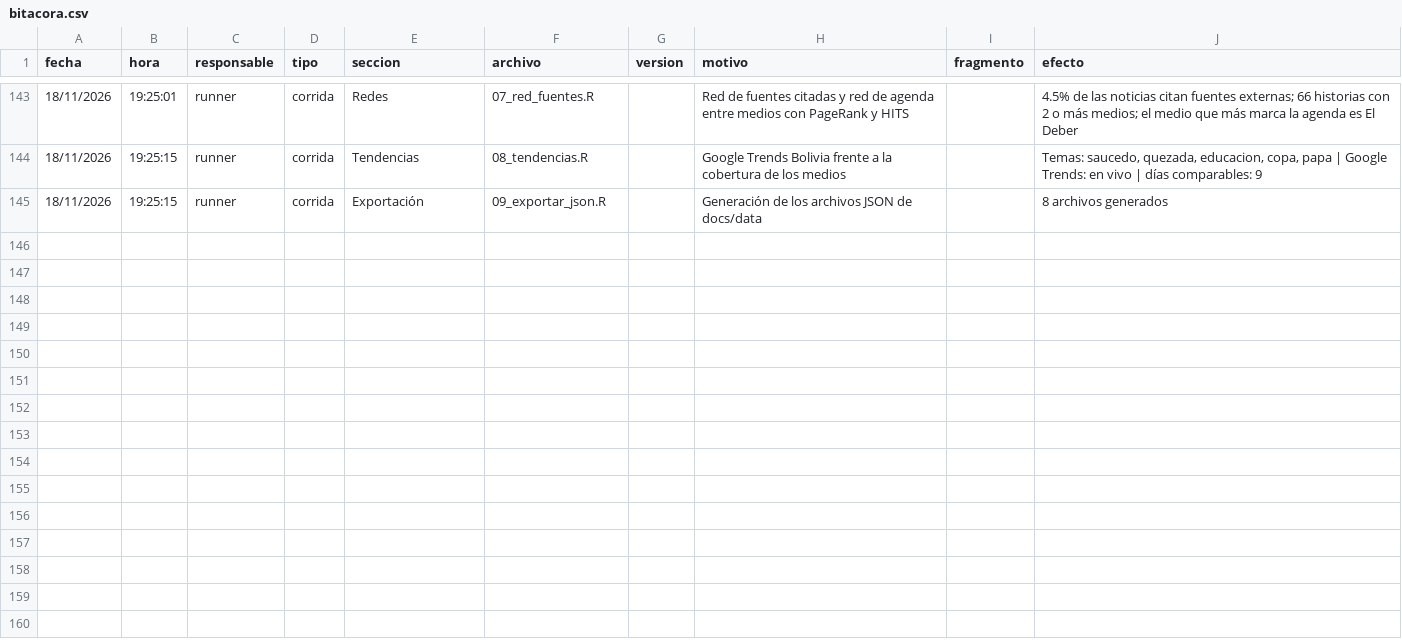
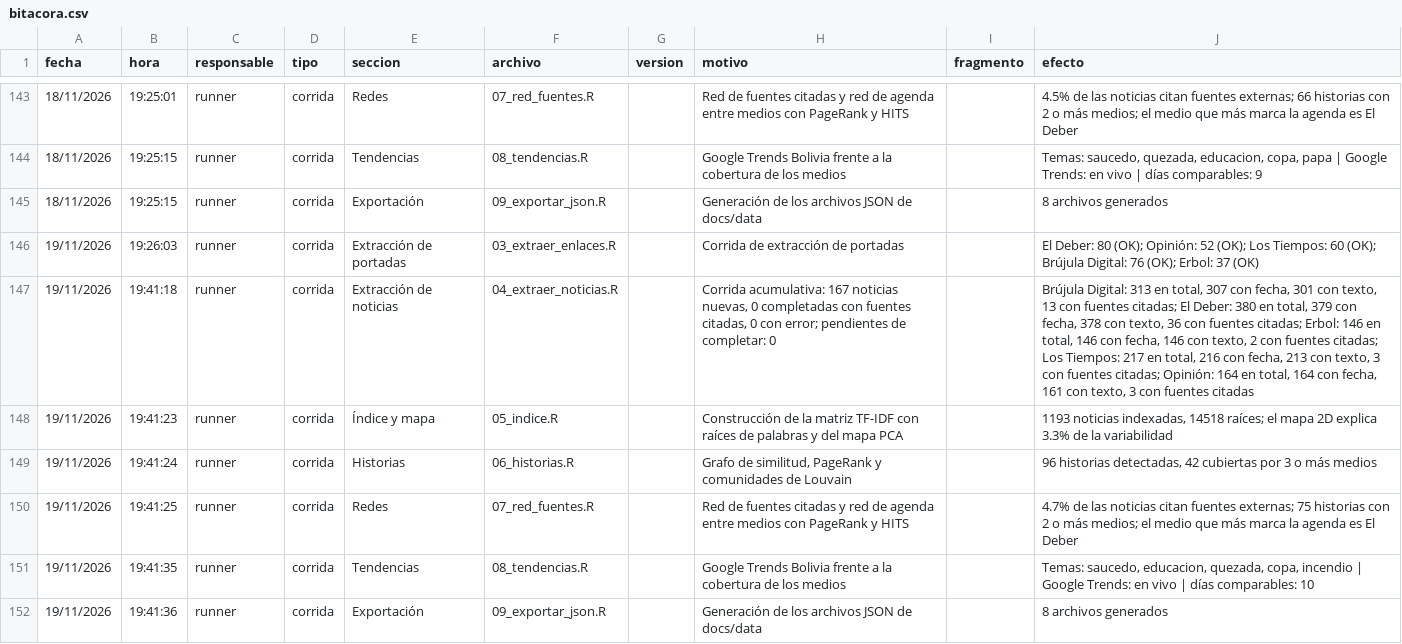
Before and after one commit to GutierrezBautistaPatriciaMaylen/asistente_noticias_bolivia, a CSV file: bitacora/bitacora.csv, drawn as a sheet; only a part is shown, gaps mark what is left out; the diff names each change by its address in the sheet, - before the commit and + after, or states it on an @@ line.

```diff
--- a/bitacora/bitacora.csv
+++ b/bitacora/bitacora.csv
+row 146: 19/11/2026 | 19:26:03 | runner | corrida | Extracción de portadas | 03_extraer_enlaces.R |  | Corrida de extracción de portadas |  | El Deber: 80 (OK); Opinión: 52 (OK); Los Tiempos: 60 (OK); Brújula Digital: 76 (OK); Erbol: 37 (OK)
+row 147: 19/11/2026 | 19:41:18 | runner | corrida | Extracción de noticias | 04_extraer_noticias.R |  | Corrida acumulativa: 167 noticias nuevas, 0 completadas con fuentes citadas, 0 con error; pendientes de completar: 0 |  | Brújula Digital: 313 en total, 307 con fecha, 301 con texto, 13 con fuentes citadas; El Deber: 380 en total, 379 con fecha, 378 con texto, 36 con fuentes citadas; Erbol: 146 en total, 146 con fecha, 146 con texto, 2 con fuentes citadas; Los Tiempos: 217 en total, 216 con fecha, 213 con texto, 3 con fuentes citadas; Opinión: 164 en total, 164 con fecha, 161 con texto, 3 con fuentes citadas
+row 148: 19/11/2026 | 19:41:23 | runner | corrida | Índice y mapa | 05_indice.R |  | Construcción de la matriz TF-IDF con raíces de palabras y del mapa PCA |  | 1193 noticias indexadas, 14518 raíces; el mapa 2D explica 3.3% de la variabilidad
+row 149: 19/11/2026 | 19:41:24 | runner | corrida | Historias | 06_historias.R |  | Grafo de similitud, PageRank y comunidades de Louvain |  | 96 historias detectadas, 42 cubiertas por 3 o más medios
+row 150: 19/11/2026 | 19:41:25 | runner | corrida | Redes | 07_red_fuentes.R |  | Red de fuentes citadas y red de agenda entre medios con PageRank y HITS |  | 4.7% de las noticias citan fuentes externas; 75 historias con 2 o más medios; el medio que más marca la agenda es El Deber
+row 151: 19/11/2026 | 19:41:35 | runner | corrida | Tendencias | 08_tendencias.R |  | Google Trends Bolivia frente a la cobertura de los medios |  | Temas: saucedo, educacion, quezada, copa, incendio | Google Trends: en vivo | días comparables: 10
+row 152: 19/11/2026 | 19:41:36 | runner | corrida | Exportación | 09_exportar_json.R |  | Generación de los archivos JSON de docs/data |  | 8 archivos generados
```
Also changed, not shown: datos/portadas.csv, 14 other files.
